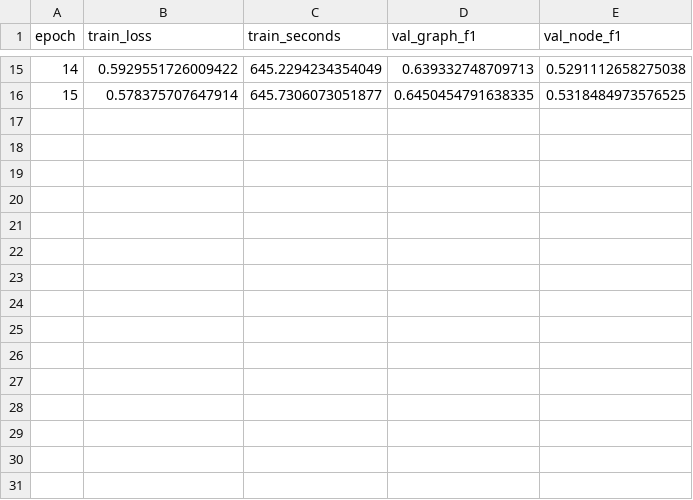
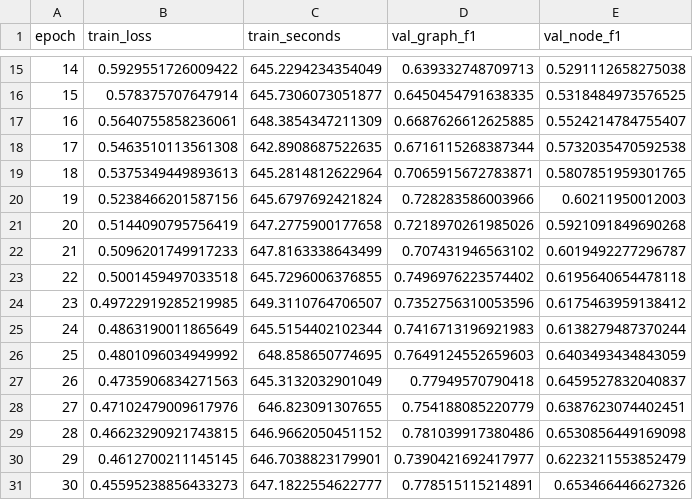
Before and after one commit to PK-SANGAMESWAR/Robustness-of-Spatio-temporal-Graph-Neural-Networks-to-Sensor-Dropout-in-Fault-Localization, a CSV file: results/fullscale_final/rgsage_mean/seed_00043/metrics_by_epoch.csv, drawn as a sheet; only a part is shown, gaps mark what is left out.

Commit message:
RGSAGE MEAN SEED 43 TRAINING COMPLETED

```diff
--- a/results/fullscale_final/rgsage_mean/seed_00043/metrics_by_epoch.csv
+++ b/results/fullscale_final/rgsage_mean/seed_00043/metrics_by_epoch.csv
@@ -16 +16,16 @@ epoch,train_loss,train_seconds,val_graph_f1,val_node_f1
 15,0.578375707647914,645.7306073051877,0.6450454791638335,0.5318484973576525
+16,0.5640755858236061,648.3854347211309,0.6687626612625885,0.5524214784755407
+17,0.5463510113561308,642.8908687522635,0.6716115268387344,0.5732035470592538
+18,0.5375349449893613,645.2814812622964,0.7065915672783871,0.5807851959301765
+19,0.5238466201587156,645.6797692421824,0.728283586003966,0.60211950012003
+20,0.5144090795756419,647.2775900177658,0.7218970261985026,0.5921091849690268
+21,0.5096201749917233,647.8163338643499,0.707431946563102,0.6019492277296787
+22,0.5001459497033518,645.7296006376855,0.7496976223574402,0.6195640654478118
+23,0.49722919285219985,649.3110764706507,0.7352756310053596,0.6175463959138412
+24,0.4863190011865649,645.5154402102344,0.7416713196921983,0.6138279487370244
+25,0.4801096034949992,648.858650774695,0.7649124552659603,0.6403493434843059
+26,0.4735906834271563,645.3132032901049,0.77949570790418,0.6459527832040837
+27,0.47102479009617976,646.823091307655,0.754188085220779,0.6387623074402451
+28,0.46623290921743815,646.9662050451152,0.781039917380486,0.6530856449169098
+29,0.4612700211145145,646.7038823179901,0.7390421692417977,0.6223211553852479
+30,0.45595238856433273,647.1822554622777,0.778515115214891,0.653466446627326
```
Also changed, not shown: 5 other files.
